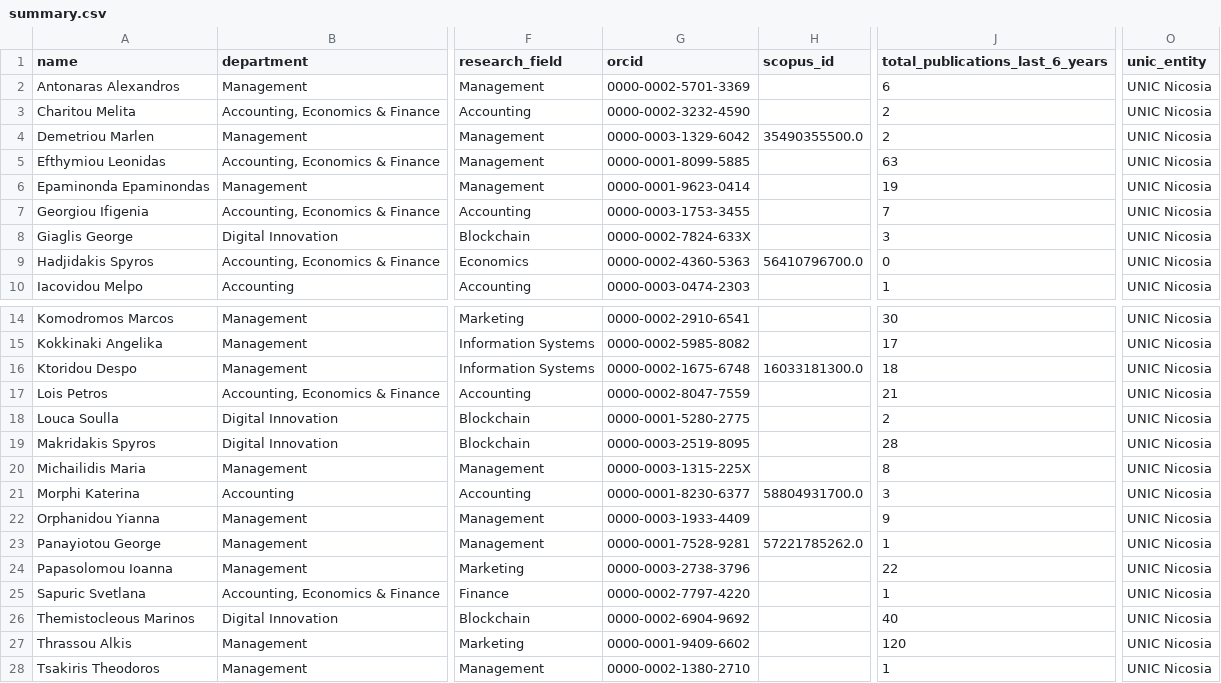
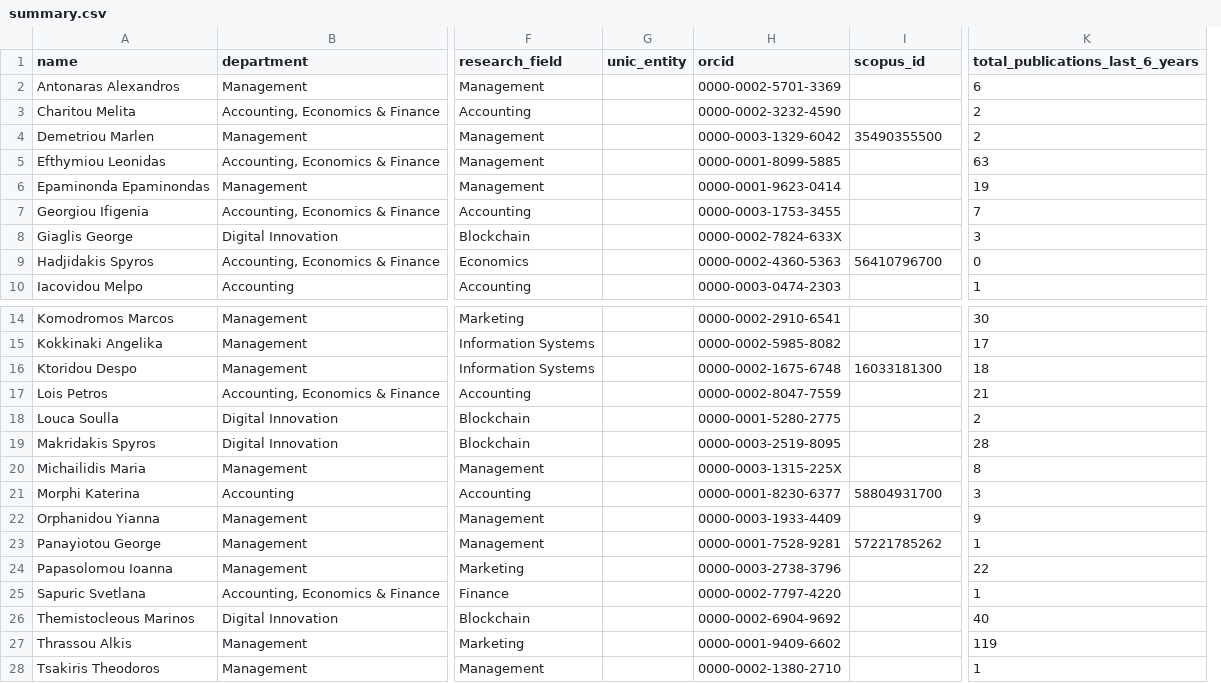
Before and after one commit to annamariasouri/NEXUS, a CSV file: outputs/summary.csv, drawn as a sheet; only a part is shown, gaps mark what is left out; removed rows and columns are numbered as before the commit, all else as after; the diff names each change by its address in the sheet, - before the commit and + after, or states it on an @@ line.

```diff
--- a/outputs/summary.csv
+++ b/outputs/summary.csv
+column G (unic_entity), empty
-column O (unic_entity), rows 2-10: all UNIC Nicosia; rows 14-28: all UNIC Nicosia
-I4 (scopus_id): 35490355500.0
+I4 (scopus_id): 35490355500
-I9 (scopus_id): 56410796700.0
+I9 (scopus_id): 56410796700
-I16 (scopus_id): 16033181300.0
+I16 (scopus_id): 16033181300
-I21 (scopus_id): 58804931700.0
+I21 (scopus_id): 58804931700
-I23 (scopus_id): 57221785262.0
+I23 (scopus_id): 57221785262
-K27 (total_publications_last_6_years): 120
+K27 (total_publications_last_6_years): 119
```
Also changed, not shown: 1 other file.
